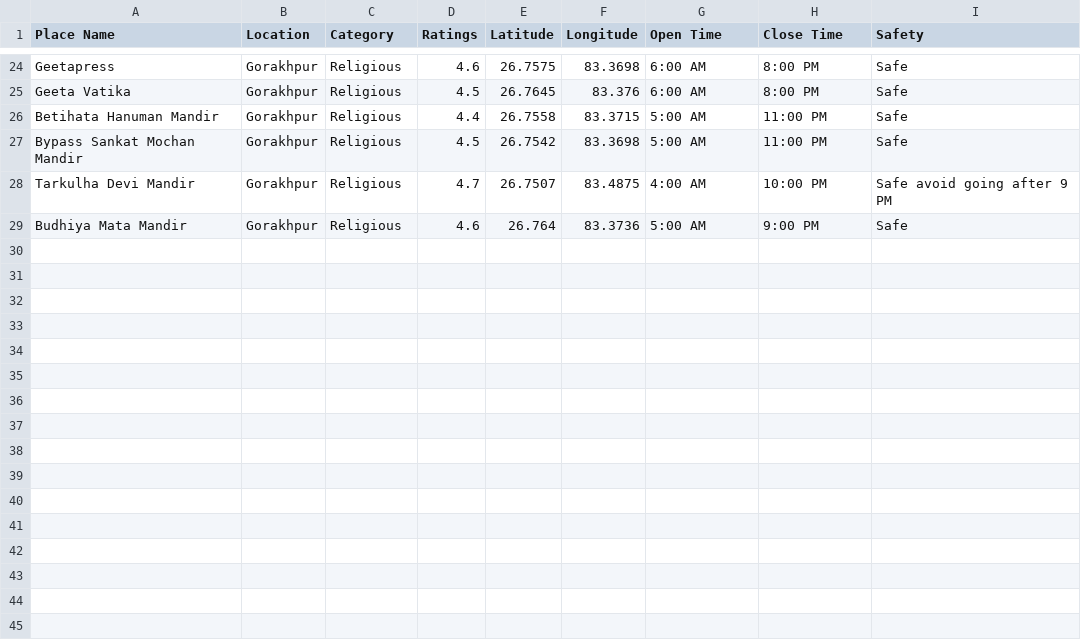
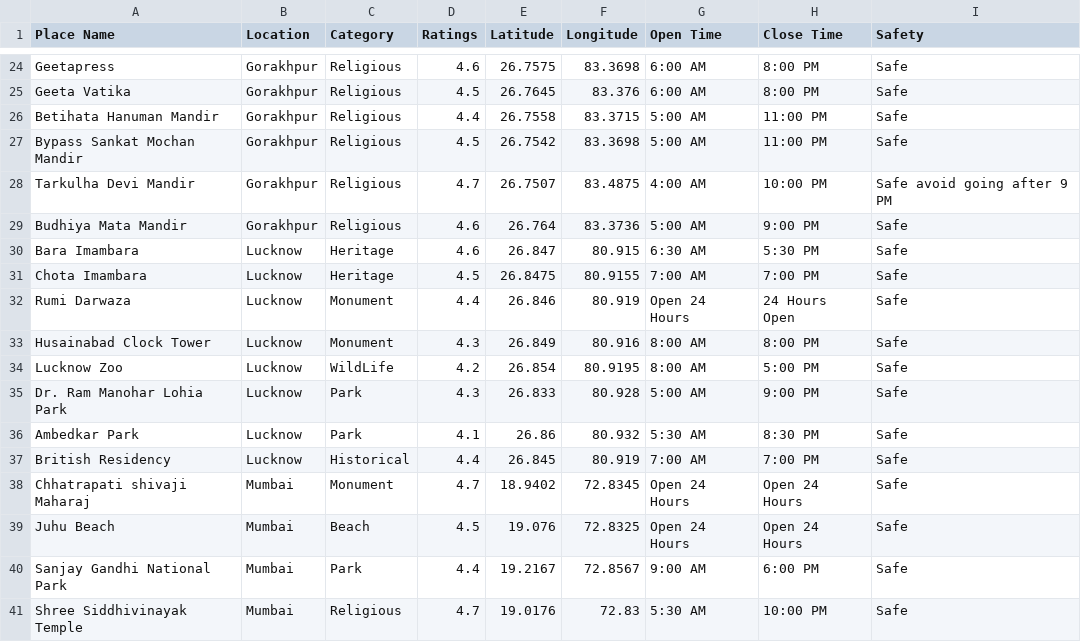
Before and after one commit to Radha-Maddeshiya/Train_Place_Recommendation, a CSV file: place_details.csv, drawn as a sheet; only a part is shown, gaps mark what is left out.

Commit message:
Updated place_details.csv with new places

```diff
--- a/place_details.csv
+++ b/place_details.csv
@@ -29 +29,13 @@ Tarkulha Devi Mandir,Gorakhpur,Religious,4.7,26.7507,83.4875,4:00 AM,10:00 PM,Sa
 Budhiya Mata Mandir,Gorakhpur,Religious,4.6,26.764,83.3736,5:00 AM,9:00 PM,Safe
+Bara Imambara ,Lucknow,Heritage,4.6,26.847,80.915,6:30 AM,5:30 PM,Safe
+Chota Imambara ,Lucknow,Heritage,4.5,26.8475,80.9155,7:00 AM,7:00 PM,Safe
+Rumi Darwaza,Lucknow,Monument,4.4,26.846,80.919,Open 24 Hours,24 Hours  Open,Safe
+Husainabad Clock Tower,Lucknow,Monument,4.3,26.849,80.916,8:00 AM,8:00 PM,Safe
+Lucknow Zoo,Lucknow,WildLife,4.2,26.854,80.9195,8:00 AM,5:00 PM,Safe
+Dr. Ram Manohar Lohia Park,Lucknow,Park,4.3,26.833,80.928,5:00 AM,9:00 PM,Safe
+Ambedkar Park,Lucknow,Park,4.1,26.86,80.932,5:30 AM,8:30 PM,Safe
+British Residency,Lucknow,Historical,4.4,26.845,80.919,7:00 AM,7:00 PM,Safe
+Chhatrapati shivaji Maharaj,Mumbai,Monument,4.7,18.9402,72.8345,Open 24 Hours,Open 24 Hours,Safe
+Juhu Beach,Mumbai,Beach,4.5,19.076,72.8325,Open 24 Hours,Open 24 Hours,Safe
+Sanjay Gandhi National Park,Mumbai,Park,4.4,19.2167,72.8567,9:00 AM,6:00 PM,Safe
+Shree Siddhivinayak Temple,Mumbai,Religious,4.7,19.0176,72.83,5:30 AM,10:00 PM,Safe
```
